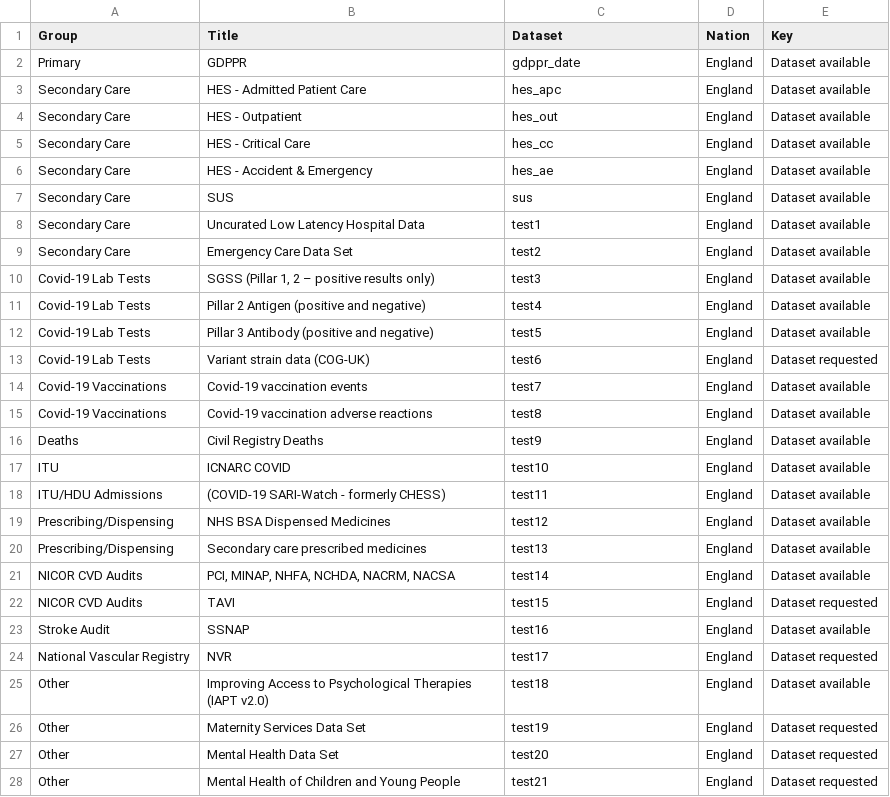
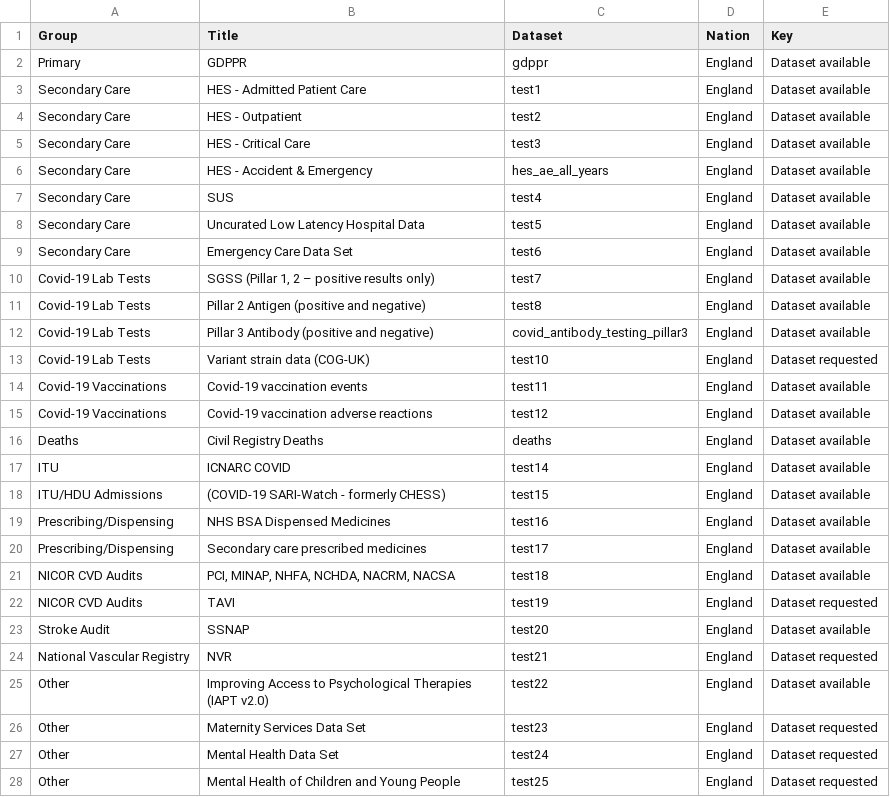
Before and after one commit to BHFDSC/cvd-covid-tre-dashboard, a CSV file: BHF_Dashboards/BHF_DSC_TRE_External_Dashboard/Data/TRE_dataset_provisioning_dashboard.csv, drawn as a sheet; only a part is shown; the diff covers the shown part only.

```diff
--- a/BHF_Dashboards/BHF_DSC_TRE_External_Dashboard/Data/TRE_dataset_provisioning_dashboard.csv
+++ b/BHF_Dashboards/BHF_DSC_TRE_External_Dashboard/Data/TRE_dataset_provisioning_dashboard.csv
@@ -1,28 +1,28 @@
 Group,Title,Dataset,Nation,Key
-Primary,GDPPR,gdppr_date,England,Dataset available
-Secondary Care,HES - Admitted Patient Care,hes_apc,England,Dataset available
-Secondary Care,HES - Outpatient,hes_out,England,Dataset available
-Secondary Care,HES - Critical Care,hes_cc,England,Dataset available
-Secondary Care,HES - Accident & Emergency,hes_ae,England,Dataset available
-Secondary Care,SUS,sus,England,Dataset available
-Secondary Care,Uncurated Low Latency Hospital Data,test1,England,Dataset available
-Secondary Care,Emergency Care Data Set,test2,England,Dataset available
-Covid-19 Lab Tests,"SGSS (Pillar 1, 2 – positive results only)",test3,England,Dataset available
-Covid-19 Lab Tests,Pillar 2 Antigen (positive and negative),test4,England,Dataset available
-Covid-19 Lab Tests,Pillar 3 Antibody (positive and negative),test5,England,Dataset available
-Covid-19 Lab Tests,Variant strain data (COG-UK),test6,England,Dataset requested
-Covid-19 Vaccinations,Covid-19 vaccination events,test7,England,Dataset available
-Covid-19 Vaccinations,Covid-19 vaccination adverse reactions,test8,England,Dataset available
-Deaths,Civil Registry Deaths,test9,England,Dataset available
-ITU,ICNARC COVID,test10,England,Dataset available
-ITU/HDU Admissions,(COVID-19 SARI-Watch - formerly CHESS),test11,England,Dataset available
-Prescribing/Dispensing,NHS BSA Dispensed Medicines,test12,England,Dataset available
-Prescribing/Dispensing,Secondary care prescribed medicines,test13,England,Dataset available
-NICOR CVD Audits,"PCI, MINAP, NHFA, NCHDA, NACRM, NACSA",test14,England,Dataset available
-NICOR CVD Audits,TAVI,test15,England,Dataset requested
-Stroke Audit,SSNAP,test16,England,Dataset available
-National Vascular Registry,NVR,test17,England,Dataset requested
-Other,Improving Access to Psychological Therapies (IAPT v2.0),test18,England,Dataset available
-Other,Maternity Services Data Set,test19,England,Dataset requested
-Other,Mental Health Data Set,test20,England,Dataset requested
-Other,Mental Health of Children and Young People,test21,England,Dataset requested
+Primary,GDPPR,gdppr,England,Dataset available
+Secondary Care,HES - Admitted Patient Care,test1,England,Dataset available
+Secondary Care,HES - Outpatient,test2,England,Dataset available
+Secondary Care,HES - Critical Care,test3,England,Dataset available
+Secondary Care,HES - Accident & Emergency,hes_ae_all_years,England,Dataset available
+Secondary Care,SUS,test4,England,Dataset available
+Secondary Care,Uncurated Low Latency Hospital Data,test5,England,Dataset available
+Secondary Care,Emergency Care Data Set,test6,England,Dataset available
+Covid-19 Lab Tests,"SGSS (Pillar 1, 2 – positive results only)",test7,England,Dataset available
+Covid-19 Lab Tests,Pillar 2 Antigen (positive and negative),test8,England,Dataset available
+Covid-19 Lab Tests,Pillar 3 Antibody (positive and negative),covid_antibody_testing_pillar3,England,Dataset available
+Covid-19 Lab Tests,Variant strain data (COG-UK),test10,England,Dataset requested
+Covid-19 Vaccinations,Covid-19 vaccination events,test11,England,Dataset available
+Covid-19 Vaccinations,Covid-19 vaccination adverse reactions,test12,England,Dataset available
+Deaths,Civil Registry Deaths,deaths,England,Dataset available
+ITU,ICNARC COVID,test14,England,Dataset available
+ITU/HDU Admissions,(COVID-19 SARI-Watch - formerly CHESS),test15,England,Dataset available
+Prescribing/Dispensing,NHS BSA Dispensed Medicines,test16,England,Dataset available
+Prescribing/Dispensing,Secondary care prescribed medicines,test17,England,Dataset available
+NICOR CVD Audits,"PCI, MINAP, NHFA, NCHDA, NACRM, NACSA",test18,England,Dataset available
+NICOR CVD Audits,TAVI,test19,England,Dataset requested
+Stroke Audit,SSNAP,test20,England,Dataset available
+National Vascular Registry,NVR,test21,England,Dataset requested
+Other,Improving Access to Psychological Therapies (IAPT v2.0),test22,England,Dataset available
+Other,Maternity Services Data Set,test23,England,Dataset requested
+Other,Mental Health Data Set,test24,England,Dataset requested
+Other,Mental Health of Children and Young People,test25,England,Dataset requested
```
Also changed, not shown: 47 edited cells elsewhere in this file, BHF_Dashboards/BHF_DSC_TRE_External_Dashboard/Data/TRE_dataset_descriptions_test.csv, 22 other files.
